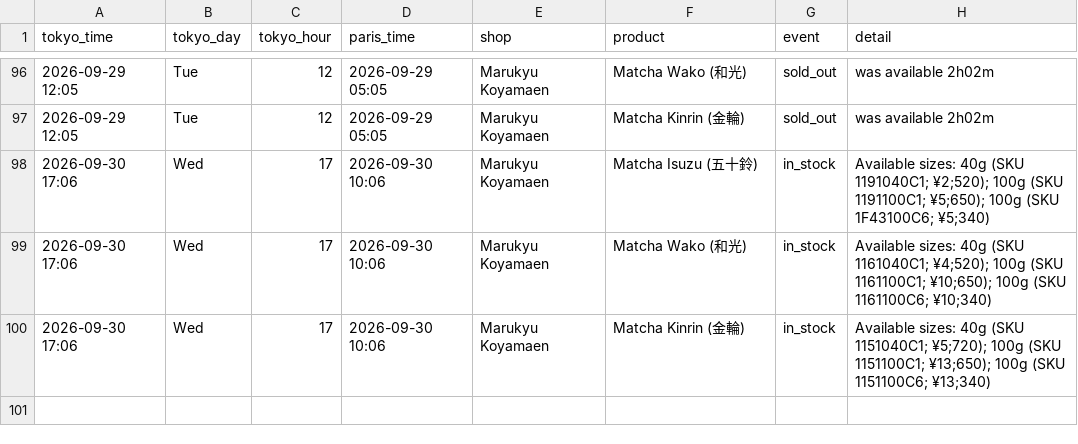
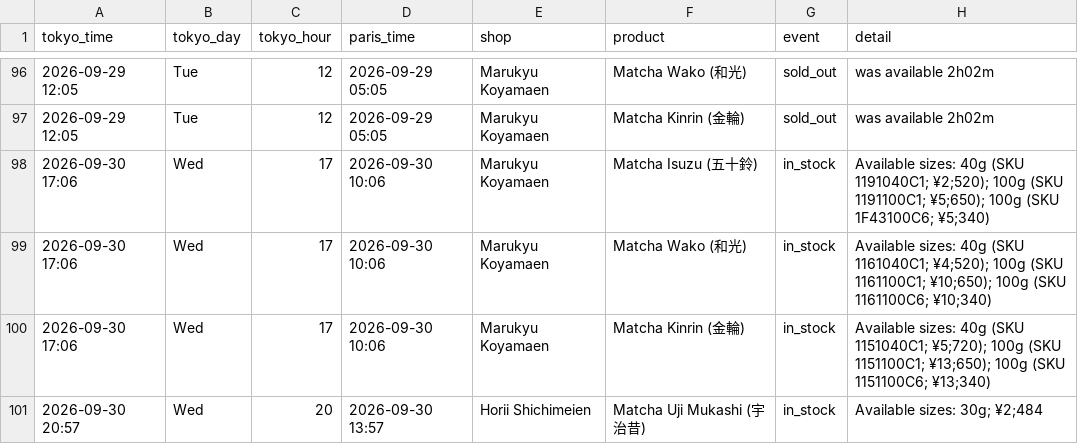
Before and after one commit to matcha-watch/matcha-watch, a CSV file: restock-log.csv, drawn as a sheet; only a part is shown, gaps mark what is left out.

```diff
--- a/restock-log.csv
+++ b/restock-log.csv
@@ -100 +100,2 @@ tokyo_time,tokyo_day,tokyo_hour,paris_time,shop,product,event,detail
 2026-09-30 17:06,Wed,17,2026-09-30 10:06,Marukyu Koyamaen,Matcha Kinrin (金輪),in_stock,Available sizes: 40g (SKU 1151040C1; ¥5;720); 100g (SKU 1151100C1; ¥13;650); 100g (SKU 1151100C6; ¥13;340)
+2026-09-30 20:57,Wed,20,2026-09-30 13:57,Horii Shichimeien,Matcha Uji Mukashi (宇治昔),in_stock,Available sizes: 30g; ¥2;484
```
Also changed, not shown: 2 other files.
